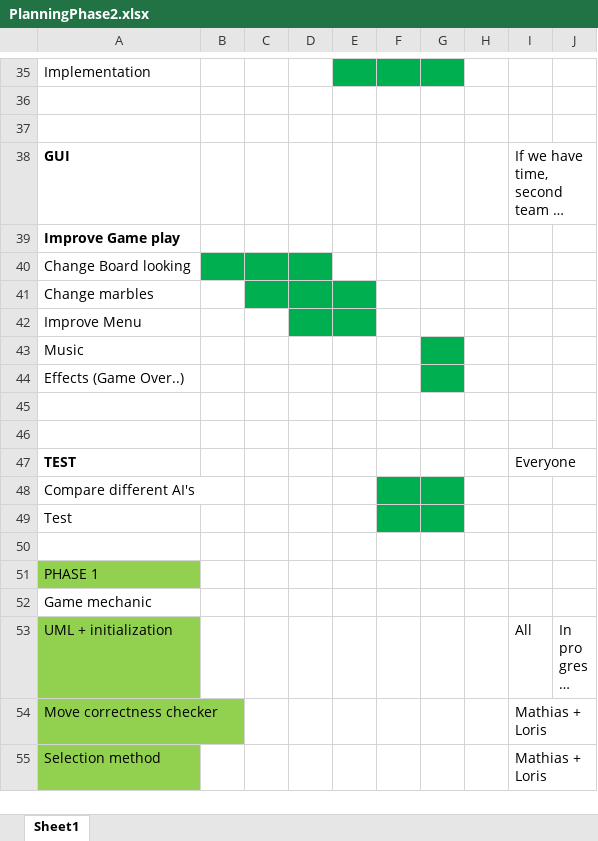
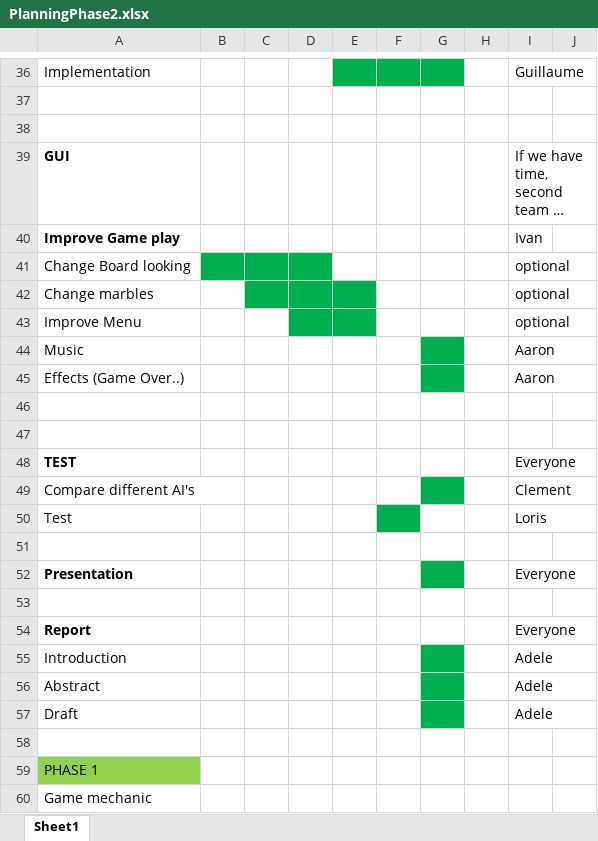
Before and after one commit to clem2507/Project_2-1_G5, an Excel workbook: Organization/PlanningPhase2.xlsx, sheet Sheet1, drawn as a sheet; only a part is shown, gaps mark what is left out; the shorter side is filled out with more unchanged rows; long unchanged cells end in …; values as stored, in another font and other column widths than the file's, no borders; addresses are those after the commit; the diff covers the shown part only; the diff names each change by its address in the sheet, - before the commit and + after, or states it on an @@ line.

```diff
--- a/Organization/PlanningPhase2.xlsx (sheet Sheet1)
+++ b/Organization/PlanningPhase2.xlsx (sheet Sheet1)
-I36: (empty)
+I36: Guillaume
-I40: (empty)
+I40: Ivan
-I41:I43: (empty)
+I41:I43: optional
-I44:I45: (empty)
+I44:I45: Aaron
-F49 fill: #00B050
+F49 fill: none
-I49: (empty)
+I49: Clement
-G50 fill: #00B050
+G50 fill: none
-I50: (empty)
+I50: Loris
+row 51: (empty)
+row 52: Presentation |  |  |  |  |  |  |  | Everyone
+row 53: (empty)
+row 54: Report |  |  |  |  |  |  |  | Everyone
+row 55: Introduction |  |  |  |  |  |  |  | Adele
+row 56: Abstract |  |  |  |  |  |  |  | Adele
+row 57: Draft |  |  |  |  |  |  |  | Adele
```
Also changed, not shown: 4 added rows, 3 removed rows and 14 edited cells elsewhere in this sheet.
